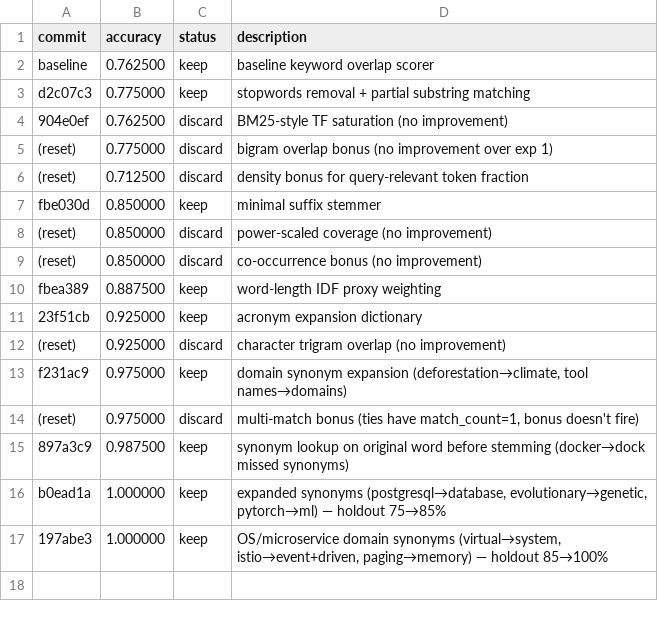
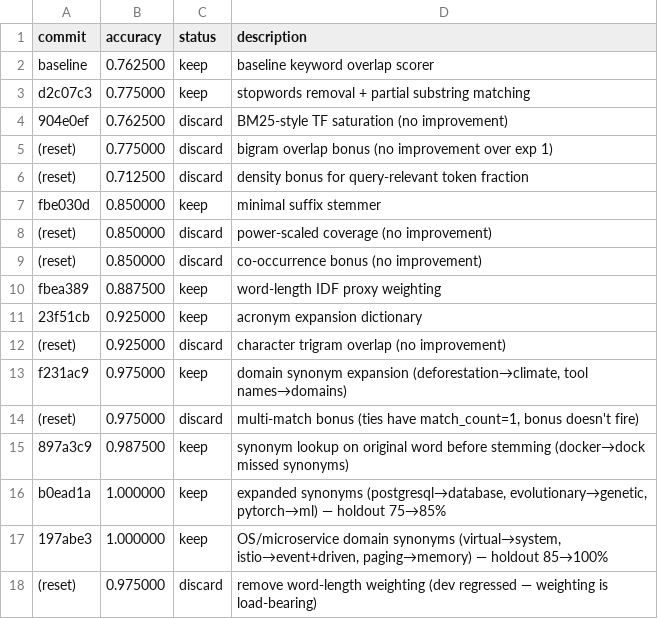
Before and after one commit to markusstrasser/agent-infra, a TSV file: experiments/toy-scorer/results.tsv, drawn as a sheet.

Commit message:
[autoresearch] Log experiment 16 — failed simplification, word-length weighting kept

```diff
--- a/experiments/toy-scorer/results.tsv
+++ b/experiments/toy-scorer/results.tsv
@@ -17 +17,2 @@ b0ead1a	1.000000	keep	expanded synonyms (postgresql→database, evolutionary→g
 197abe3	1.000000	keep	OS/microservice domain synonyms (virtual→system, istio→event+driven, paging→memory) — holdout 85→100%
+(reset)	0.975000	discard	remove word-length weighting (dev regressed — weighting is load-bearing)
```
